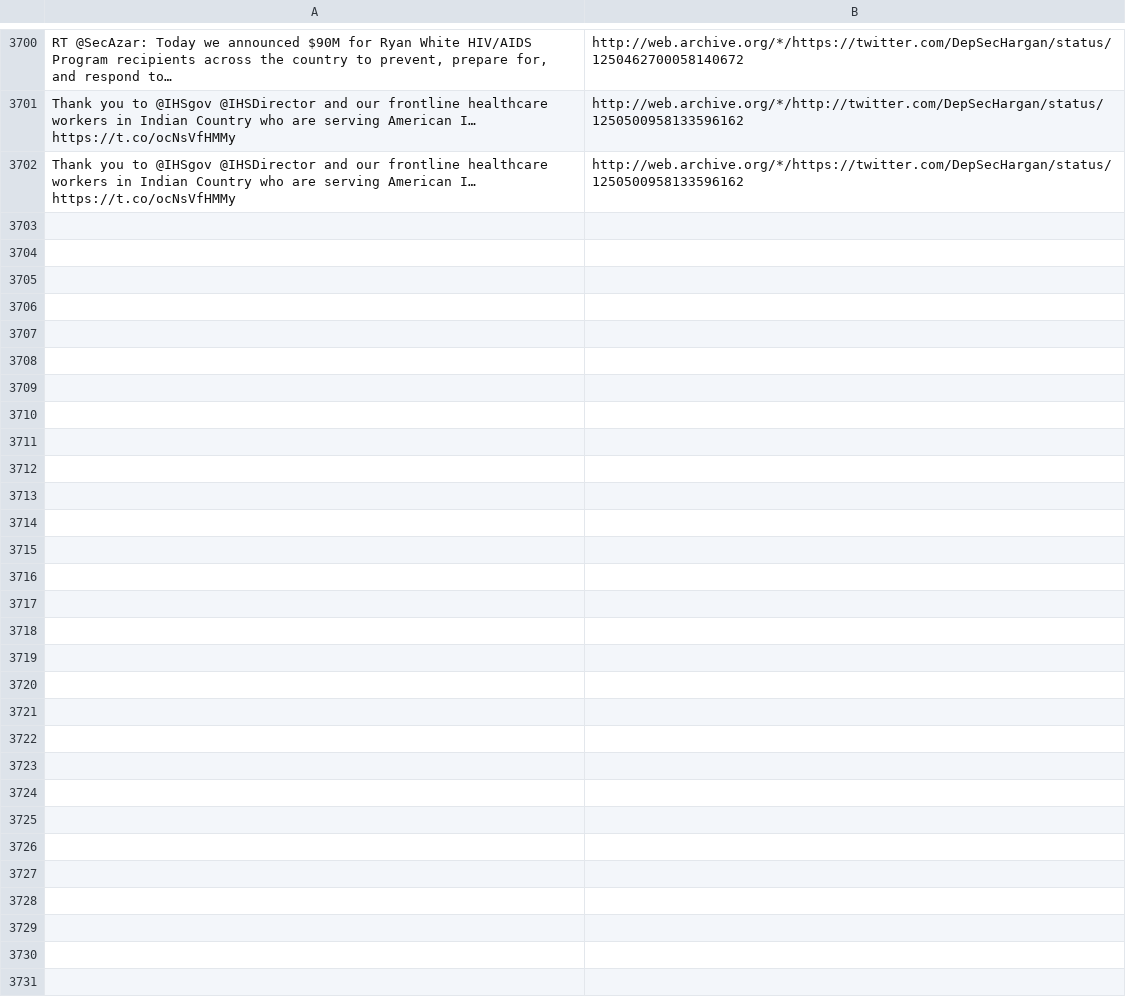
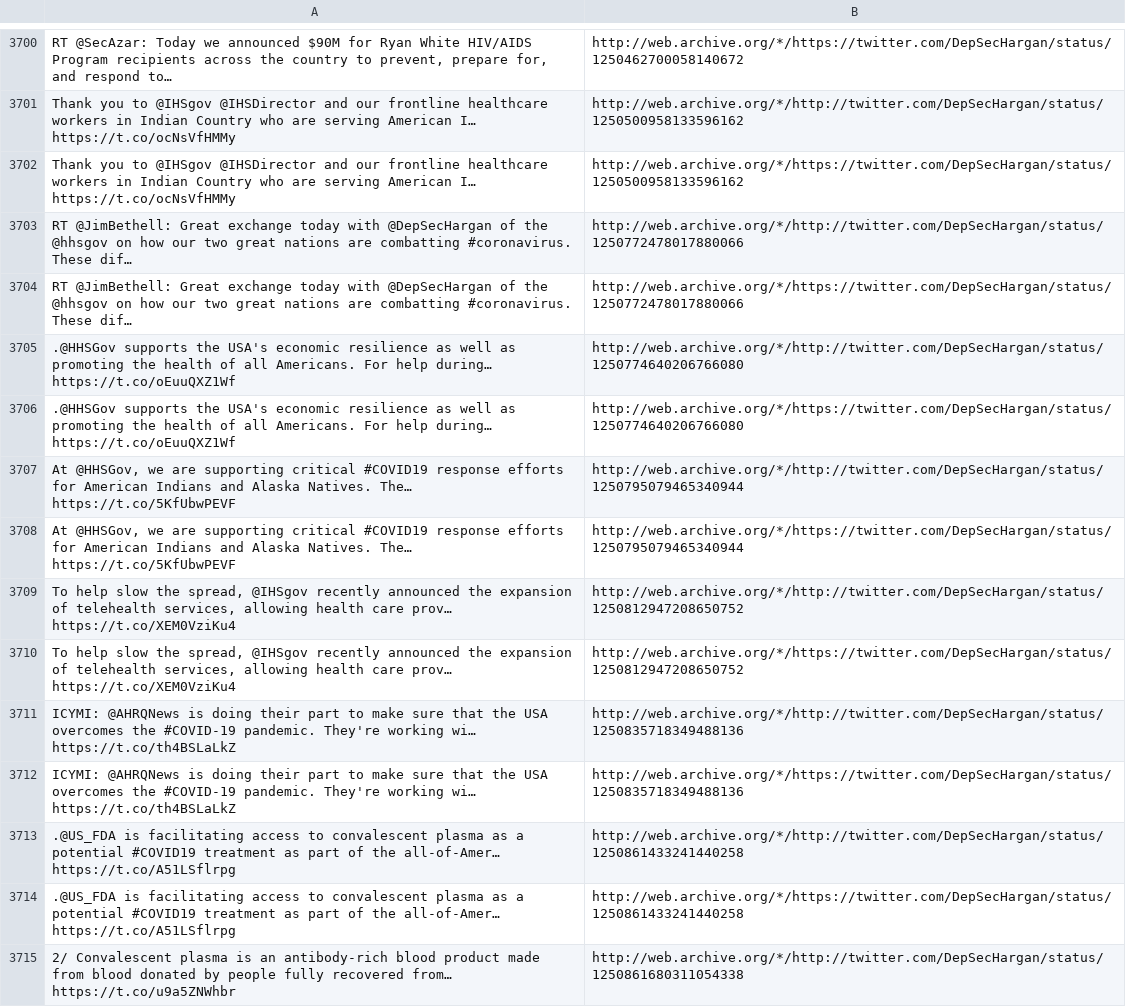
Before and after one commit to patrick-brian-mooney/archive-junta, a CSV file: data/archive_DepSecHargan.csv, drawn as a sheet; only a part is shown, gaps mark what is left out; the diff covers the shown part only; the diff names each change by its address in the sheet, - before the commit and + after, or states it on an @@ line.

```diff
--- a/data/archive_DepSecHargan.csv
+++ b/data/archive_DepSecHargan.csv
+row 3703: RT @JimBethell: Great exchange today with @DepSecHargan of the @hhsgov on how our two great nations are combatting #coronavirus. These dif… | http://web.archive.org/*/http://twitter.com/DepSecHargan/status/1250772478017880066
+row 3704: RT @JimBethell: Great exchange today with @DepSecHargan of the @hhsgov on how our two great nations are combatting #coronavirus. These dif… | http://web.archive.org/*/https://twitter.com/DepSecHargan/status/1250772478017880066
+row 3705: .@HHSGov supports the USA's economic resilience as well as promoting the health of all Americans. For help during… https://t.co/oEuuQXZ1Wf | http://web.archive.org/*/http://twitter.com/DepSecHargan/status/1250774640206766080
+row 3706: .@HHSGov supports the USA's economic resilience as well as promoting the health of all Americans. For help during… https://t.co/oEuuQXZ1Wf | http://web.archive.org/*/https://twitter.com/DepSecHargan/status/1250774640206766080
+row 3707: At @HHSGov, we are supporting critical #COVID19 response efforts for American Indians and Alaska Natives. The… https://t.co/5KfUbwPEVF | http://web.archive.org/*/http://twitter.com/DepSecHargan/status/1250795079465340944
+row 3708: At @HHSGov, we are supporting critical #COVID19 response efforts for American Indians and Alaska Natives. The… https://t.co/5KfUbwPEVF | http://web.archive.org/*/https://twitter.com/DepSecHargan/status/1250795079465340944
+row 3709: To help slow the spread, @IHSgov recently announced the expansion of telehealth services, allowing health care prov… https://t.co/XEM0VziKu4 | http://web.archive.org/*/http://twitter.com/DepSecHargan/status/1250812947208650752
+row 3710: To help slow the spread, @IHSgov recently announced the expansion of telehealth services, allowing health care prov… https://t.co/XEM0VziKu4 | http://web.archive.org/*/https://twitter.com/DepSecHargan/status/1250812947208650752
+row 3711: ICYMI: @AHRQNews is doing their part to make sure that the USA overcomes the #COVID-19 pandemic. They're working wi… https://t.co/th4BSLaLkZ | http://web.archive.org/*/http://twitter.com/DepSecHargan/status/1250835718349488136
+row 3712: ICYMI: @AHRQNews is doing their part to make sure that the USA overcomes the #COVID-19 pandemic. They're working wi… https://t.co/th4BSLaLkZ | http://web.archive.org/*/https://twitter.com/DepSecHargan/status/1250835718349488136
+row 3713: .@US_FDA is facilitating access to convalescent plasma as a potential #COVID19 treatment as part of the all-of-Amer… https://t.co/A51LSflrpg | http://web.archive.org/*/http://twitter.com/DepSecHargan/status/1250861433241440258
+row 3714: .@US_FDA is facilitating access to convalescent plasma as a potential #COVID19 treatment as part of the all-of-Amer… https://t.co/A51LSflrpg | http://web.archive.org/*/https://twitter.com/DepSecHargan/status/1250861433241440258
+row 3715: 2/ Convalescent plasma is an antibody-rich blood product made from blood donated by people fully recovered from… https://t.co/u9a5ZNWhbr | http://web.archive.org/*/http://twitter.com/DepSecHargan/status/1250861680311054338
```
Also changed, not shown: 13 added rows elsewhere in this file, data/archive_BetsyDeVosED.csv, data/archive_FLOTUS.csv, 29 other files.
